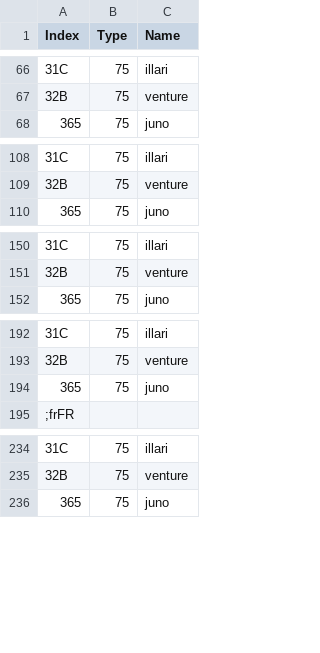
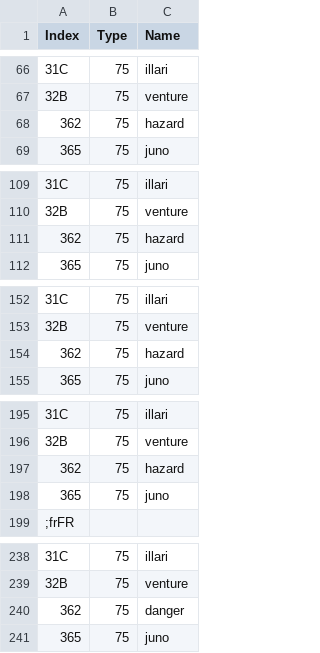
Before and after one commit to overtools/OWLib, a CSV file: DataTool/Static/LocalizedNamesMapping.csv, drawn as a sheet; only a part is shown, gaps mark what is left out; the diff covers the shown part only; the diff names each change by its address in the sheet, - before the commit and + after, or states it on an @@ line.

```diff
--- a/DataTool/Static/LocalizedNamesMapping.csv
+++ b/DataTool/Static/LocalizedNamesMapping.csv
+row 68: 362 | 75 | hazard
+row 111: 362 | 75 | hazard
+row 154: 362 | 75 | hazard
+row 197: 362 | 75 | hazard
+row 240: 362 | 75 | danger
```
Also changed, not shown: 10 added rows elsewhere in this file, DataTool/Static/GUIDNames.csv.
